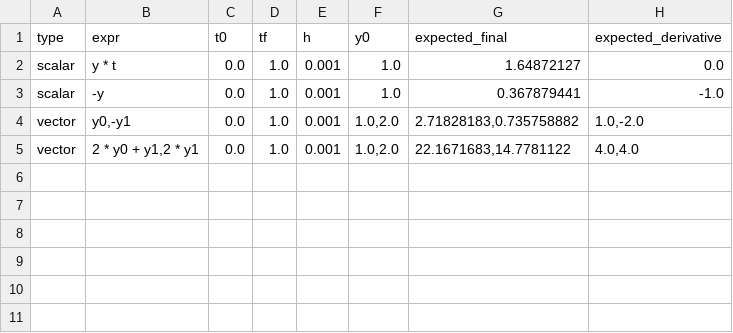
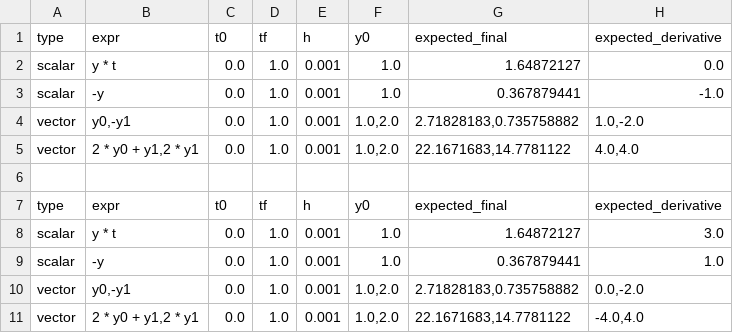
Before and after one commit to Spina02/Scientific-Computing-Toolbox, a CSV file: data/ode_examples.csv, drawn as a sheet; the diff names each change by its address in the sheet, - before the commit and + after, or states it on an @@ line.

Commit message:
added types.hpp file, enhanced test section and expression parser

```diff
--- a/data/ode_examples.csv
+++ b/data/ode_examples.csv
+row 6: (empty)
+row 7: type | expr | t0 | tf | h | y0 | expected_final | expected_derivative
+row 8: scalar | y * t | 0.0 | 1.0 | 0.001 | 1.0 | 1.64872127 | 3.0
+row 9: scalar | -y | 0.0 | 1.0 | 0.001 | 1.0 | 0.367879441 | 1.0
+row 10: vector | y0,-y1 | 0.0 | 1.0 | 0.001 | 1.0,2.0 | 2.71828183,0.735758882 | 0.0,-2.0
+row 11: vector | 2 * y0 + y1,2 * y1 | 0.0 | 1.0 | 0.001 | 1.0,2.0 | 22.1671683,14.7781122 | -4.0,4.0
```
Also changed, not shown: 7 other files.
